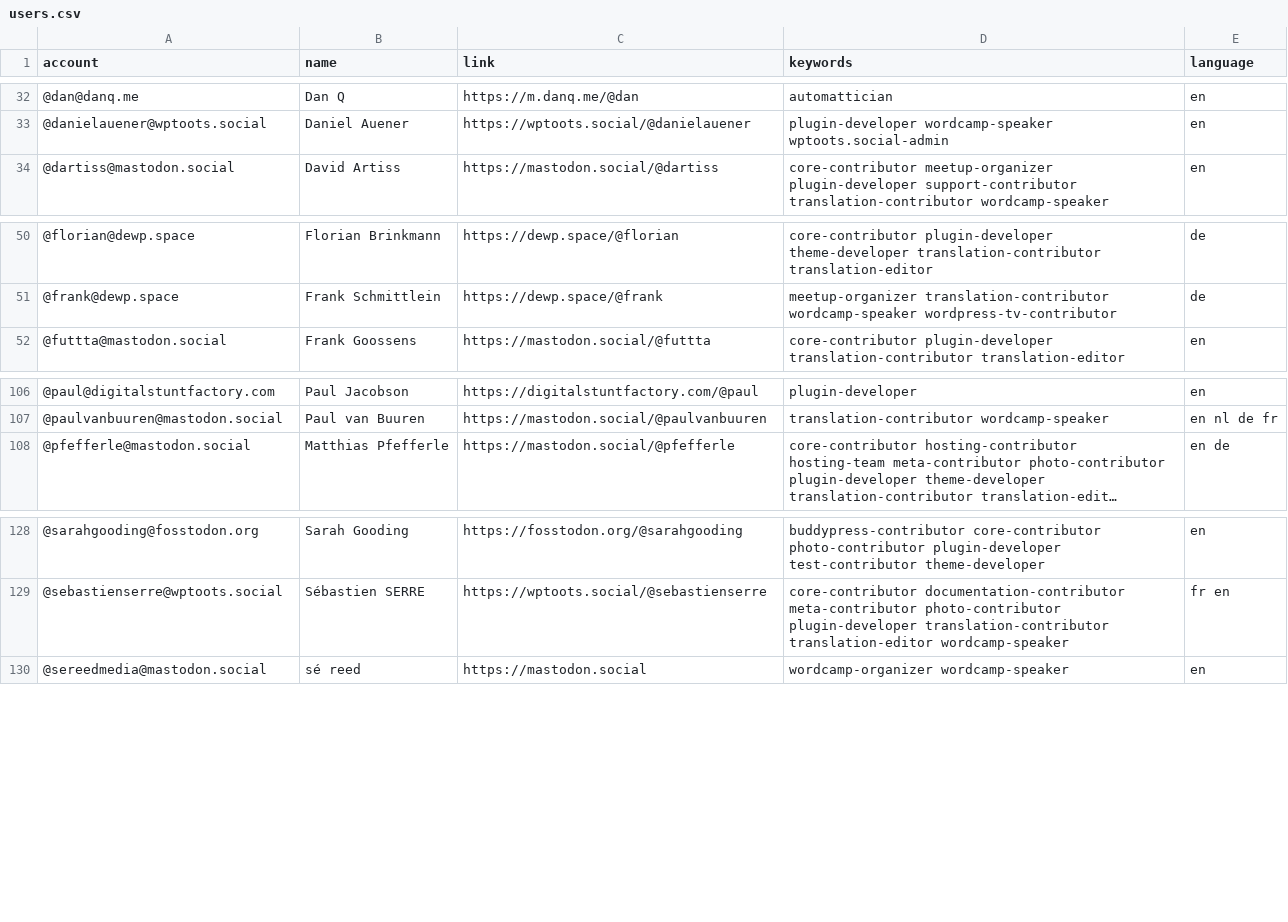
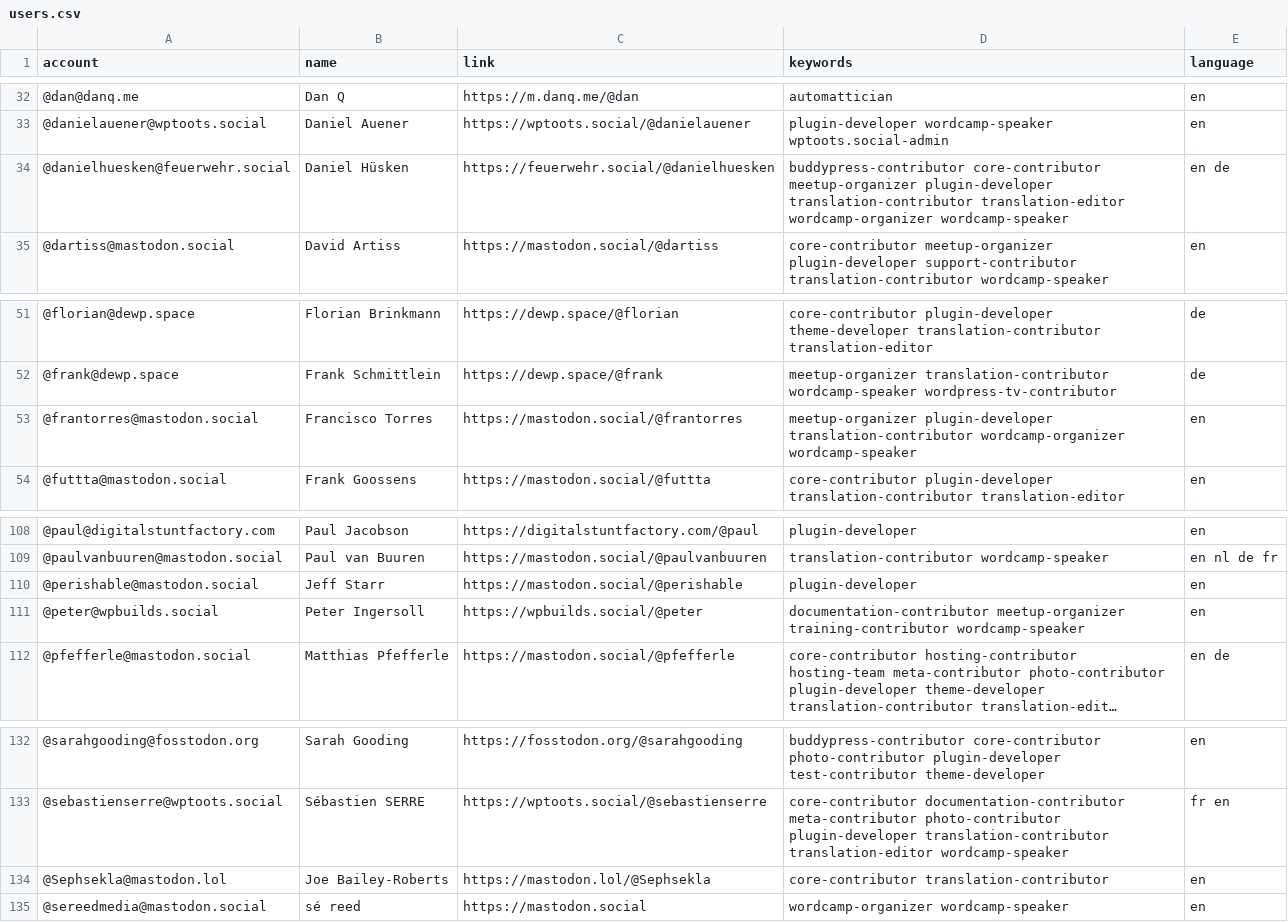
Before and after one commit to danielauener/Mastodon-WordPress-Community, a CSV file: resources/users.csv, drawn as a sheet; only a part is shown, gaps mark what is left out; long unchanged cells end in …; the diff names each change by its address in the sheet, - before the commit and + after, or states it on an @@ line.

Commit message:
Update users.csv

```diff
--- a/resources/users.csv
+++ b/resources/users.csv
+row 34: @danielhuesken@feuerwehr.social | Daniel Hüsken | https://feuerwehr.social/@danielhuesken | buddypress-contributor core-contributor meetup-organizer plugin-developer translation-contributor translation-editor wordcamp-organizer wordcamp-speaker | en de
+row 53: @frantorres@mastodon.social | Francisco Torres | https://mastodon.social/@frantorres | meetup-organizer plugin-developer translation-contributor wordcamp-organizer wordcamp-speaker | en
+row 110: @perishable@mastodon.social | Jeff Starr | https://mastodon.social/@perishable | plugin-developer | en
+row 111: @peter@wpbuilds.social | Peter Ingersoll | https://wpbuilds.social/@peter | documentation-contributor meetup-organizer training-contributor wordcamp-speaker | en
+row 134: @Sephsekla@mastodon.lol | Joe Bailey-Roberts | https://mastodon.lol/@Sephsekla | core-contributor translation-contributor | en
```
